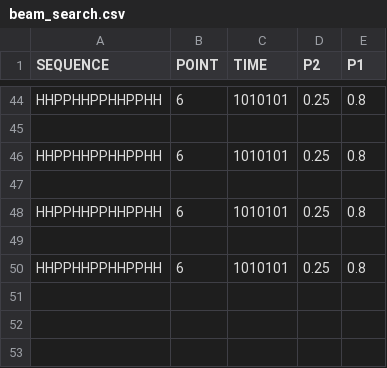
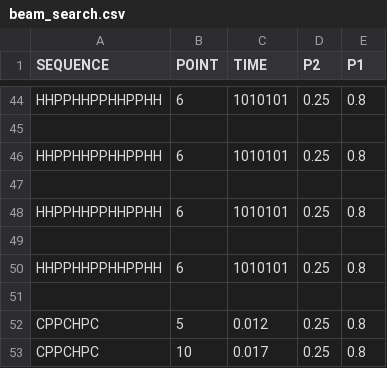
Before and after one commit to NilsvDoorn/eiwitten, a CSV file: resultaten/3d/beam_search.csv, drawn as a sheet; only a part is shown, gaps mark what is left out; the diff names each change by its address in the sheet, - before the commit and + after, or states it on an @@ line.

```diff
--- a/resultaten/3d/beam_search.csv
+++ b/resultaten/3d/beam_search.csv
+row 51: (empty)
+row 52: CPPCHPC | 5 | 0.012 | 0.25 | 0.8
+row 53: CPPCHPC | 10 | 0.017 | 0.25 | 0.8
```
Also changed, not shown: 20 other files.
